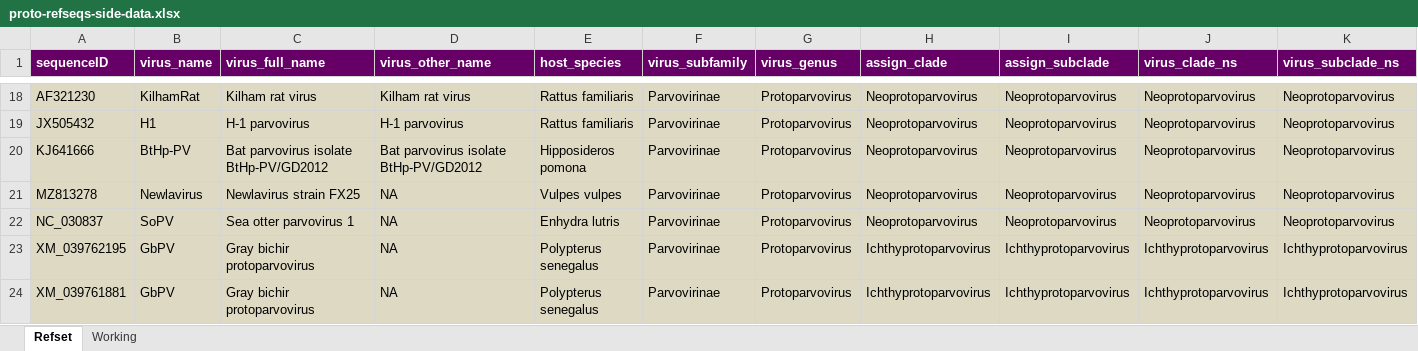
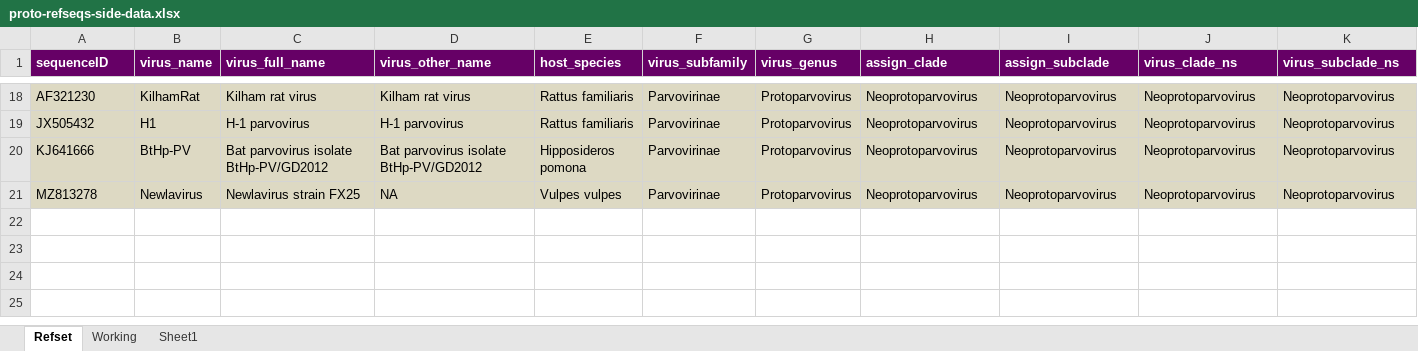
Before and after one commit to giffordlabcvr/Parvovirus-GLUE, an Excel workbook: tabular/genus/proto-refseqs-side-data.xlsx, sheet Refset, drawn as a sheet; only a part is shown, gaps mark what is left out; values as stored, in another font and other column widths than the file's, no borders; rows hold the shown columns only; the diff names each change by its address in the sheet, - before the commit and + after, or states it on an @@ line.

```diff
--- a/tabular/genus/proto-refseqs-side-data.xlsx (sheet Refset)
+++ b/tabular/genus/proto-refseqs-side-data.xlsx (sheet Refset)
+sheet tab: Sheet1
-row 22: NC_030837 | SoPV | Sea otter parvovirus 1 | NA | Enhydra lutris | Parvovirinae | Protoparvovirus | Neoprotoparvovirus | Neoprotoparvovirus | Neoprotoparvovirus | Neoprotoparvovirus
-row 23: XM_039762195 | GbPV | Gray bichir protoparvovirus | NA | Polypterus senegalus | Parvovirinae | Protoparvovirus | Ichthyprotoparvovirus | Ichthyprotoparvovirus | Ichthyprotoparvovirus | Ichthyprotoparvovirus
-row 24: XM_039761881 | GbPV | Gray bichir protoparvovirus | NA | Polypterus senegalus | Parvovirinae | Protoparvovirus | Ichthyprotoparvovirus | Ichthyprotoparvovirus | Ichthyprotoparvovirus | Ichthyprotoparvovirus
```
Also changed, not shown: tabular/genus/amdo-refseqs-side-data.xlsx, tabular/genus/boca-refseqs-side-data.xlsx.
